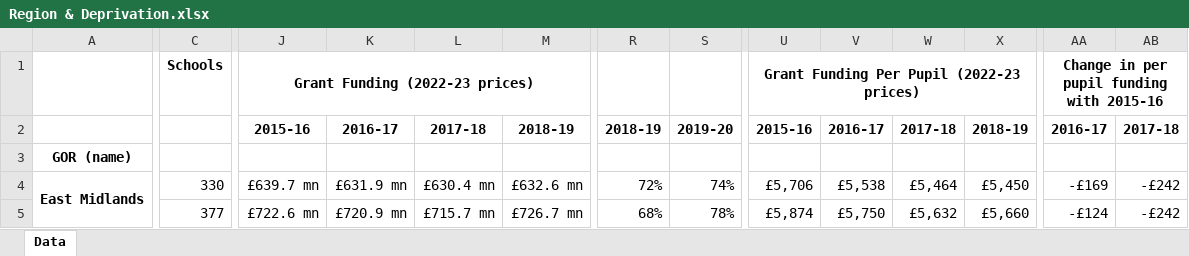
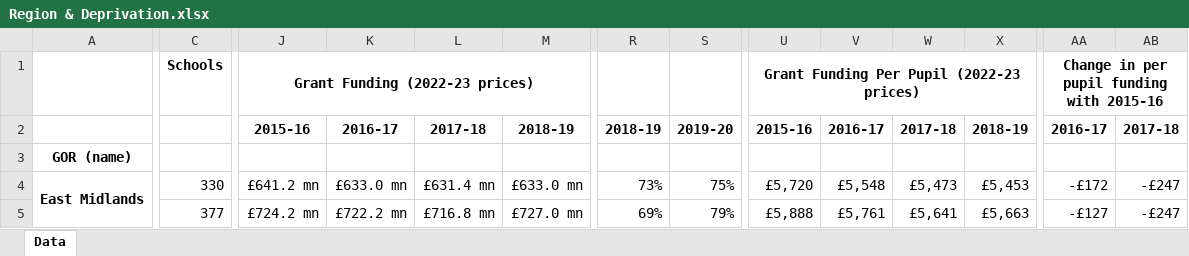
Before and after one commit to National-Education-Union/school-cuts, an Excel workbook: output/Region & Deprivation.xlsx, sheet Data, drawn as a sheet; only a part is shown, gaps mark what is left out; values as stored, in another font and other column widths than the file's, no borders; the diff covers the shown part only; the diff names each change by its address in the sheet, - before the commit and + after, or states it on an @@ line.

```diff
--- a/output/Region & Deprivation.xlsx (sheet Data)
+++ b/output/Region & Deprivation.xlsx (sheet Data)
-J4: £639.7 mn
+J4: £641.2 mn
-K4: £631.9 mn
+K4: £633.0 mn
-L4: £630.4 mn
+L4: £631.4 mn
-M4: £632.6 mn
+M4: £633.0 mn
-R4: 72%
+R4: 73%
-S4: 74%
+S4: 75%
-U4: £5,706
+U4: £5,720
-V4: £5,538
+V4: £5,548
-W4: £5,464
+W4: £5,473
-X4: £5,450
+X4: £5,453
-AA4: -£169
+AA4: -£172
-AB4:AB5: -£242
+AB4:AB5: -£247
-J5: £722.6 mn
+J5: £724.2 mn
-K5: £720.9 mn
+K5: £722.2 mn
-L5: £715.7 mn
+L5: £716.8 mn
-M5: £726.7 mn
+M5: £727.0 mn
-R5: 68%
+R5: 69%
-S5: 78%
+S5: 79%
-U5: £5,874
+U5: £5,888
-V5: £5,750
+V5: £5,761
-W5: £5,632
+W5: £5,641
-X5: £5,660
+X5: £5,663
-AA5: -£124
+AA5: -£127
```
Also changed, not shown: 5 added rows, 5 removed rows and 649 edited cells elsewhere in this sheet, data/school_costs/school costs.xlsx, data/school_costs/school support staff pay.xlsx, 19 other files.
